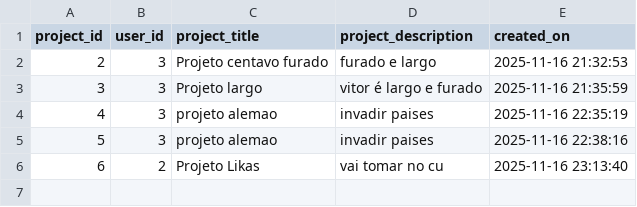
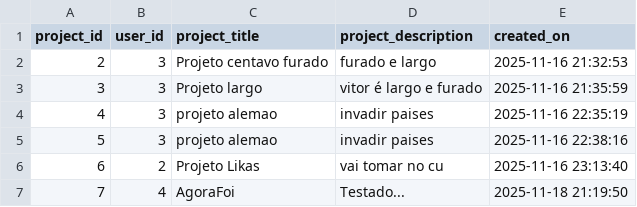
Before and after one commit to lukasgdev/gestao-de-projetos-api-flask, a CSV file: db/projects.csv, drawn as a sheet; the diff names each change by its address in the sheet, - before the commit and + after, or states it on an @@ line.

```diff
--- a/db/projects.csv
+++ b/db/projects.csv
+row 7: 7 | 4 | AgoraFoi | Testado... | 2025-11-18 21:19:50
```
Also changed, not shown: db/users.csv, 4 other files.
